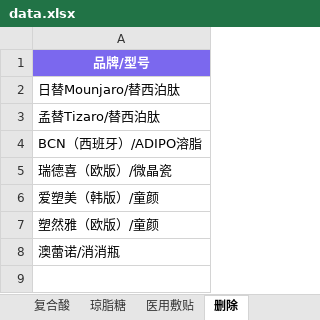
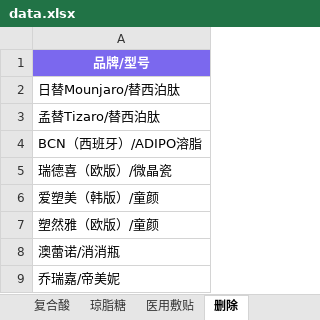
Before and after one commit to l1715993715/yuemei, an Excel workbook: data.xlsx, sheet 删除, drawn as a sheet; values as stored, in another font and other column widths than the file's, no borders; the diff names each change by its address in the sheet, - before the commit and + after, or states it on an @@ line.

```diff
--- a/data.xlsx (sheet 删除)
+++ b/data.xlsx (sheet 删除)
+row 9: 乔瑞嘉/帝美妮
```
Also changed, not shown: sheet 玻尿酸, sheet 胶原蛋白.
